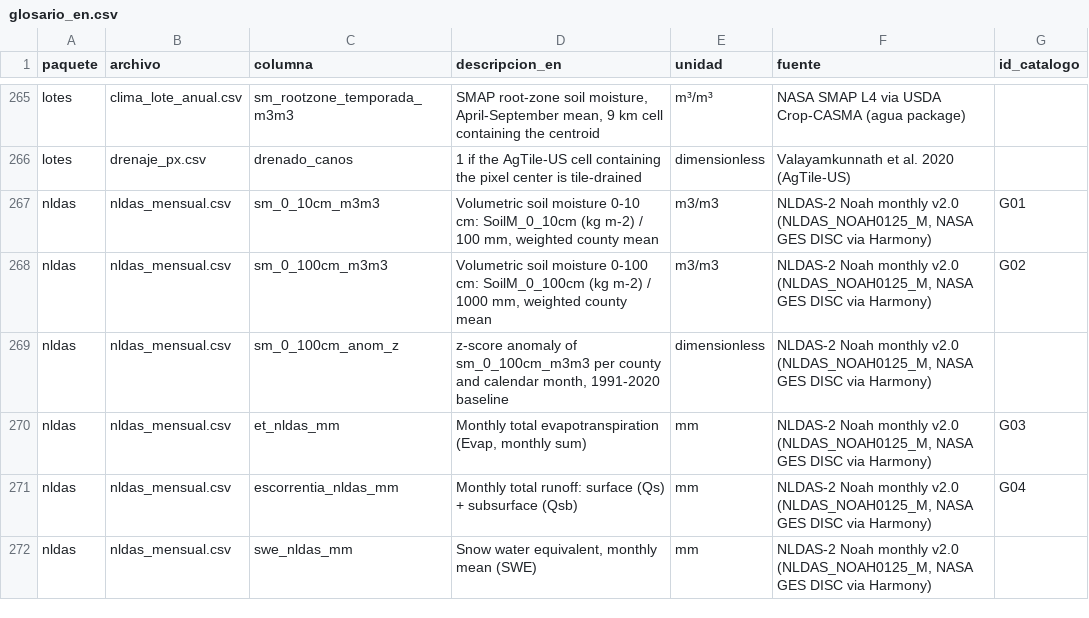
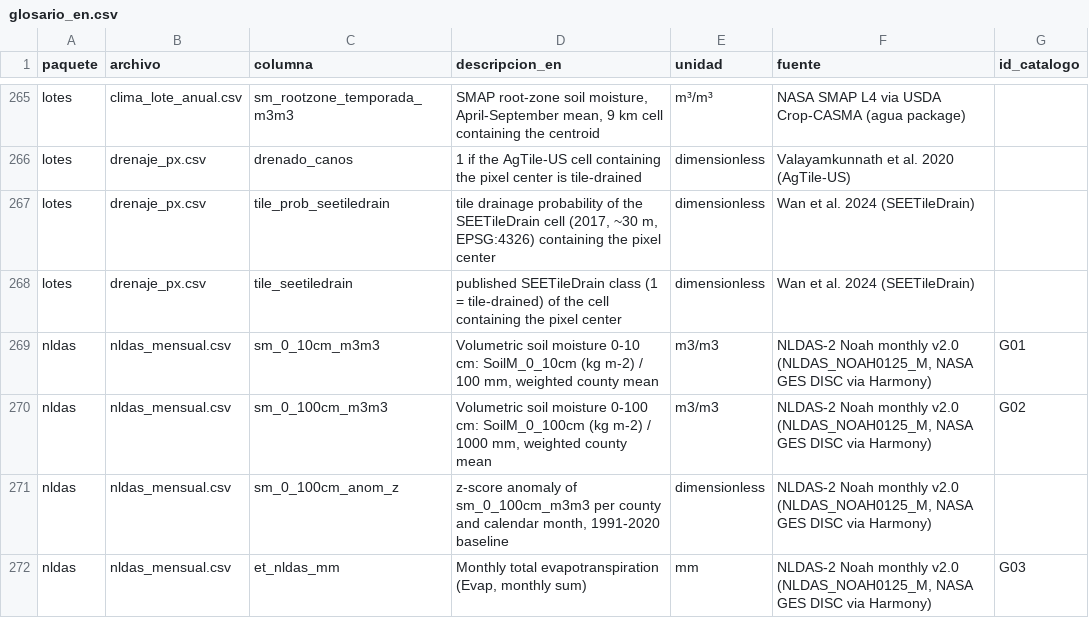
Before and after one commit to DiegoMartinSalinasFernandez/fieldshift-pipeline, a CSV file: docs/datasets/glosario_en.csv, drawn as a sheet; only a part is shown, gaps mark what is left out; the shorter side is filled out with more unchanged rows.

Commit message:
T131: glosario en inglés con las columnas de SEETileDrain

```diff
--- a/docs/datasets/glosario_en.csv
+++ b/docs/datasets/glosario_en.csv
@@ -266,2 +266,4 @@ lotes,clima_lote_anual.csv,sm_rootzone_temporada_m3m3,"SMAP root-zone soil moist
 lotes,drenaje_px.csv,drenado_canos,1 if the AgTile-US cell containing the pixel center is tile-drained,dimensionless,Valayamkunnath et al. 2020 (AgTile-US),
+lotes,drenaje_px.csv,tile_prob_seetiledrain,"tile drainage probability of the SEETileDrain cell (2017, ~30 m, EPSG:4326) containing the pixel center",dimensionless,Wan et al. 2024 (SEETileDrain),
+lotes,drenaje_px.csv,tile_seetiledrain,published SEETileDrain class (1 = tile-drained) of the cell containing the pixel center,dimensionless,Wan et al. 2024 (SEETileDrain),
 nldas,nldas_mensual.csv,sm_0_10cm_m3m3,"Volumetric soil moisture 0-10 cm: SoilM_0_10cm (kg m-2) / 100 mm, weighted county mean",m3/m3,"NLDAS-2 Noah monthly v2.0 (NLDAS_NOAH0125_M, NASA GES DISC via Harmony)",G01
```
Also changed, not shown: 1 other file.
